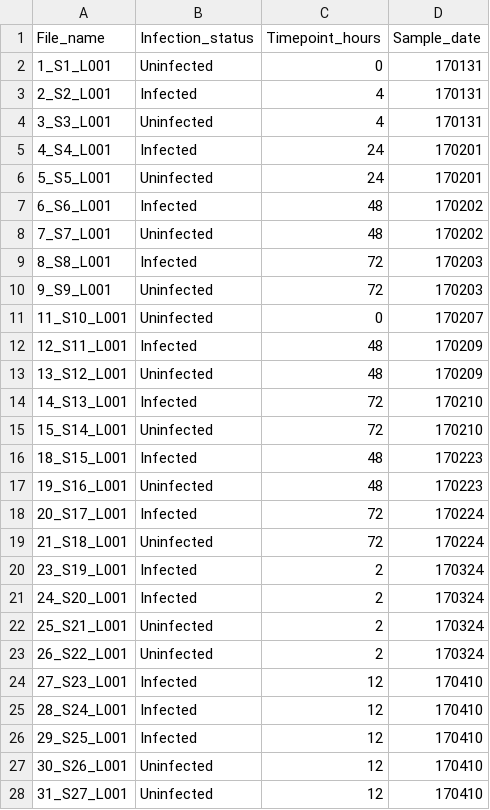
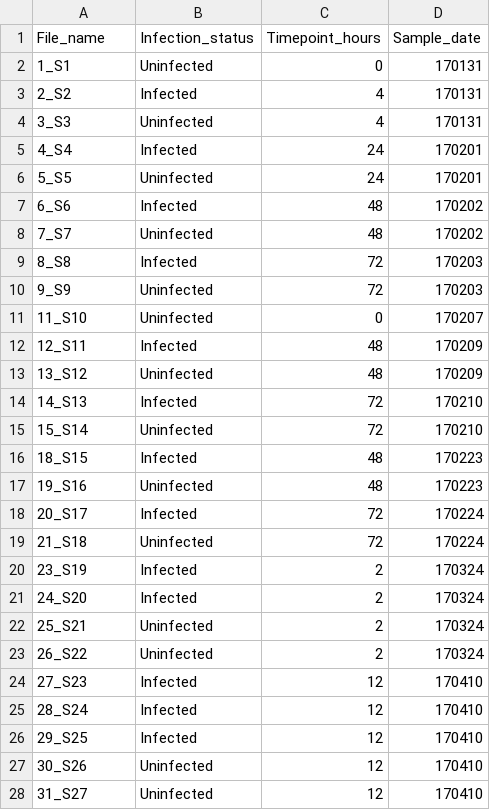
Before and after one commit to ArnarKSSandholt/EimeriaDualRNASeq, a TSV file: data/sample_metadata/in_vitro_complementary_metadata.tsv, drawn as a sheet; only a part is shown; the diff covers the shown part only.

```diff
--- a/data/sample_metadata/in_vitro_complementary_metadata.tsv
+++ b/data/sample_metadata/in_vitro_complementary_metadata.tsv
@@ -1,28 +1,28 @@
 File_name	Infection_status	Timepoint_hours	Sample_date
-1_S1_L001	Uninfected	0	170131	
-2_S2_L001	Infected	4	170131
-3_S3_L001	Uninfected	4	170131
-4_S4_L001	Infected	24	170201
-5_S5_L001	Uninfected	24	170201
-6_S6_L001	Infected	48	170202
-7_S7_L001	Uninfected	48	170202
-8_S8_L001	Infected	72	170203
-9_S9_L001	Uninfected	72	170203
-11_S10_L001	Uninfected	0	170207
-12_S11_L001	Infected	48	170209
-13_S12_L001	Uninfected	48	170209
-14_S13_L001	Infected	72	170210
-15_S14_L001	Uninfected	72	170210
-18_S15_L001	Infected	48	170223
-19_S16_L001	Uninfected	48	170223
-20_S17_L001	Infected	72	170224
-21_S18_L001	Uninfected	72	170224
-23_S19_L001	Infected	2	170324
-24_S20_L001	Infected	2	170324
-25_S21_L001	Uninfected	2	170324
-26_S22_L001	Uninfected	2	170324
-27_S23_L001	Infected	12	170410
-28_S24_L001	Infected	12	170410
-29_S25_L001	Infected	12	170410
-30_S26_L001	Uninfected	12	170410
-31_S27_L001	Uninfected	12	170410
+1_S1	Uninfected	0	170131	
+2_S2	Infected	4	170131
+3_S3	Uninfected	4	170131
+4_S4	Infected	24	170201
+5_S5	Uninfected	24	170201
+6_S6	Infected	48	170202
+7_S7	Uninfected	48	170202
+8_S8	Infected	72	170203
+9_S9	Uninfected	72	170203
+11_S10	Uninfected	0	170207
+12_S11	Infected	48	170209
+13_S12	Uninfected	48	170209
+14_S13	Infected	72	170210
+15_S14	Uninfected	72	170210
+18_S15	Infected	48	170223
+19_S16	Uninfected	48	170223
+20_S17	Infected	72	170224
+21_S18	Uninfected	72	170224
+23_S19	Infected	2	170324
+24_S20	Infected	2	170324
+25_S21	Uninfected	2	170324
+26_S22	Uninfected	2	170324
+27_S23	Infected	12	170410
+28_S24	Infected	12	170410
+29_S25	Infected	12	170410
+30_S26	Uninfected	12	170410
+31_S27	Uninfected	12	170410
```
Also changed, not shown: 2 edited cells elsewhere in this file, data/sample_metadata/SH-2259_metadata.tsv, data/sample_metadata/in_vitro_pilot_metadata.tsv.
